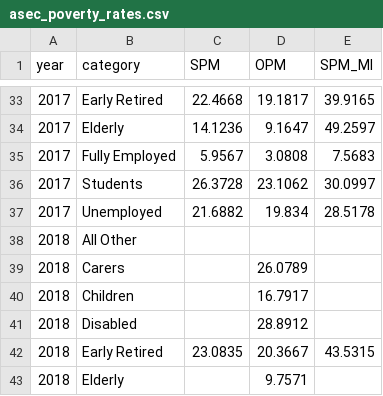
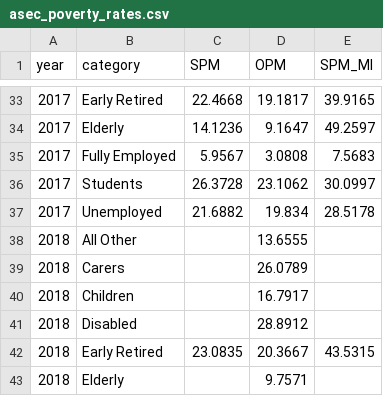
Before and after one commit to bdecon/econ_data, a CSV file: micro/asec_poverty_rates.csv, drawn as a sheet; only a part is shown, gaps mark what is left out.

```diff
--- a/micro/asec_poverty_rates.csv
+++ b/micro/asec_poverty_rates.csv
@@ -37,3 +37,3 @@ year,category,SPM,OPM,SPM_MI
 2017,Unemployed,21.6882,19.834,28.5178
-2018,All Other,,,
+2018,All Other,,13.6555,
 2018,Carers,,26.0789,
```
Also changed, not shown: micro/asec_poverty_totals.csv.
